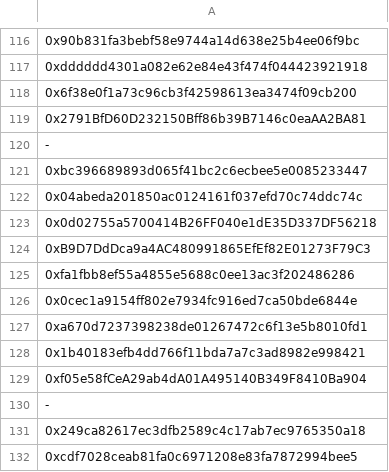
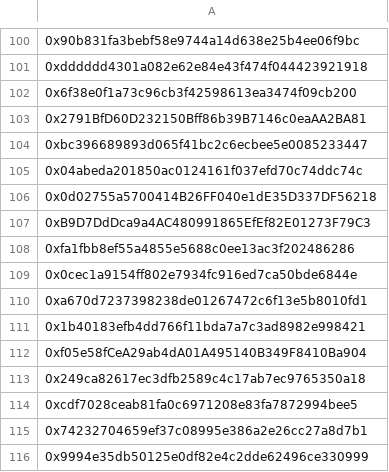
Before and after one commit to Slice-Analytics/Outerlands, a CSV file: testaddresses.csv, drawn as a sheet; only a part is shown, gaps mark what is left out; the shorter side is filled out with more unchanged rows; the diff covers the shown part only; the diff names each change by its address in the sheet, - before the commit and + after, or states it on an @@ line.

```diff
--- a/testaddresses.csv
+++ b/testaddresses.csv
-row 120: -
-row 130: -
```
Also changed, not shown: 20 removed rows elsewhere in this file, 2 other files.
